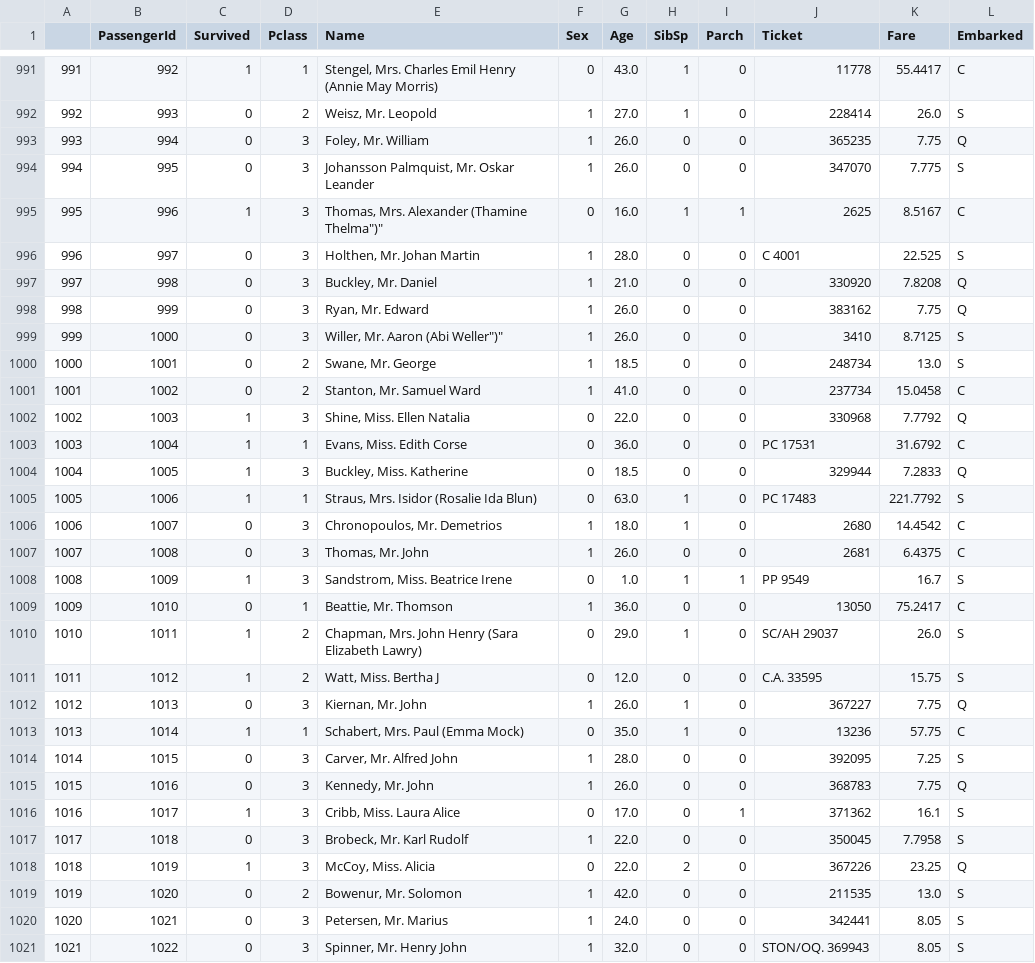
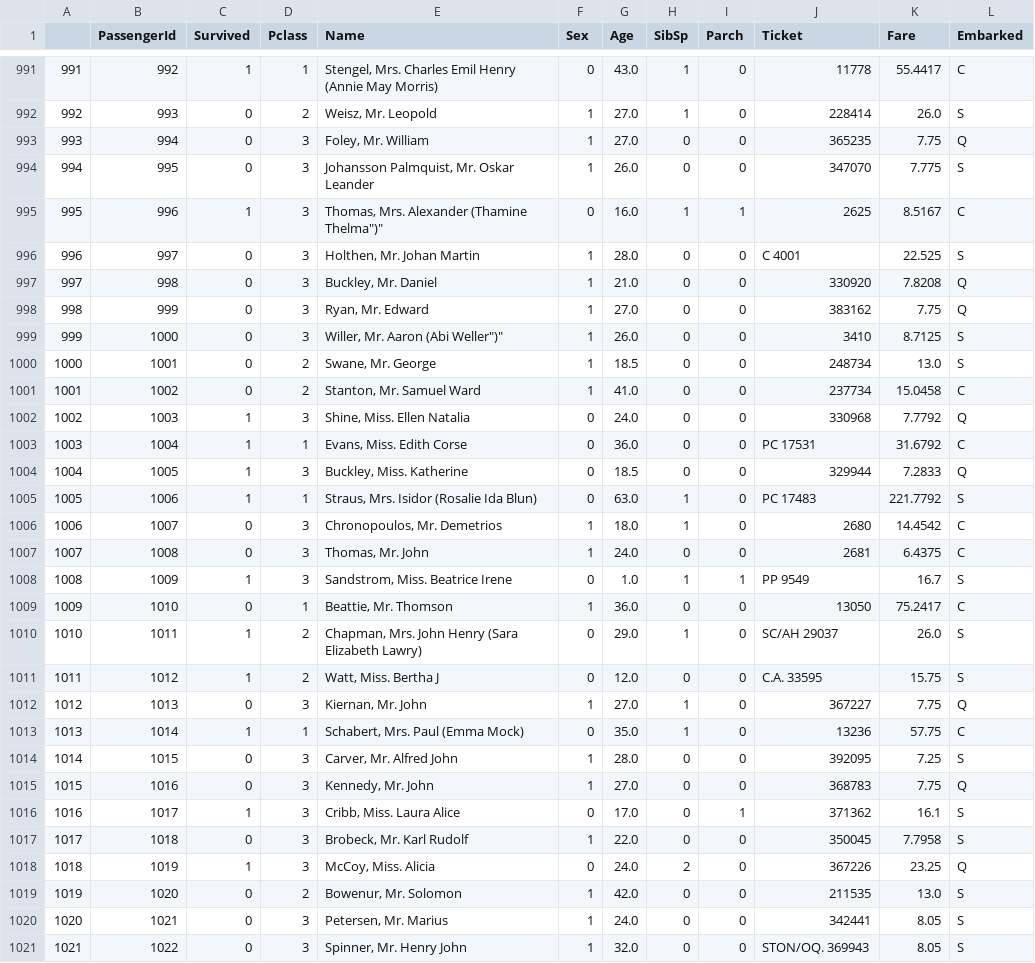
Before and after one commit to qurbonxojayev0755/titanic_project, a CSV file: New_data/all_dataFrame.csv (was all_dataFrame.csv), drawn as a sheet; only a part is shown, gaps mark what is left out; the diff covers the shown part only.

```diff
--- a/all_dataFrame.csv
+++ b/New_data/all_dataFrame.csv
@@ -992,3 +992,3 @@
 992,993,0,2,"Weisz, Mr. Leopold",1,27.0,1,0,228414,26.0,S
-993,994,0,3,"Foley, Mr. William",1,26.0,0,0,365235,7.75,Q
+993,994,0,3,"Foley, Mr. William",1,27.0,0,0,365235,7.75,Q
 994,995,0,3,"Johansson Palmquist, Mr. Oskar Leander",1,26.0,0,0,347070,7.775,S
@@ -997,3 +997,3 @@
 997,998,0,3,"Buckley, Mr. Daniel",1,21.0,0,0,330920,7.8208,Q
-998,999,0,3,"Ryan, Mr. Edward",1,26.0,0,0,383162,7.75,Q
+998,999,0,3,"Ryan, Mr. Edward",1,27.0,0,0,383162,7.75,Q
 999,1000,0,3,"Willer, Mr. Aaron (Abi Weller"")""",1,26.0,0,0,3410,8.7125,S
@@ -1001,3 +1001,3 @@
 1001,1002,0,2,"Stanton, Mr. Samuel Ward",1,41.0,0,0,237734,15.0458,C
-1002,1003,1,3,"Shine, Miss. Ellen Natalia",0,22.0,0,0,330968,7.7792,Q
+1002,1003,1,3,"Shine, Miss. Ellen Natalia",0,24.0,0,0,330968,7.7792,Q
 1003,1004,1,1,"Evans, Miss. Edith Corse",0,36.0,0,0,PC 17531,31.6792,C
@@ -1006,3 +1006,3 @@
 1006,1007,0,3,"Chronopoulos, Mr. Demetrios",1,18.0,1,0,2680,14.4542,C
-1007,1008,0,3,"Thomas, Mr. John",1,26.0,0,0,2681,6.4375,C
+1007,1008,0,3,"Thomas, Mr. John",1,24.0,0,0,2681,6.4375,C
 1008,1009,1,3,"Sandstrom, Miss. Beatrice Irene",0,1.0,1,1,PP 9549,16.7,S
@@ -1011,9 +1011,9 @@
 1011,1012,1,2,"Watt, Miss. Bertha J",0,12.0,0,0,C.A. 33595,15.75,S
-1012,1013,0,3,"Kiernan, Mr. John",1,26.0,1,0,367227,7.75,Q
+1012,1013,0,3,"Kiernan, Mr. John",1,27.0,1,0,367227,7.75,Q
 1013,1014,1,1,"Schabert, Mrs. Paul (Emma Mock)",0,35.0,1,0,13236,57.75,C
 1014,1015,0,3,"Carver, Mr. Alfred John",1,28.0,0,0,392095,7.25,S
-1015,1016,0,3,"Kennedy, Mr. John",1,26.0,0,0,368783,7.75,Q
+1015,1016,0,3,"Kennedy, Mr. John",1,27.0,0,0,368783,7.75,Q
 1016,1017,1,3,"Cribb, Miss. Laura Alice",0,17.0,0,1,371362,16.1,S
 1017,1018,0,3,"Brobeck, Mr. Karl Rudolf",1,22.0,0,0,350045,7.7958,S
-1018,1019,1,3,"McCoy, Miss. Alicia",0,22.0,2,0,367226,23.25,Q
+1018,1019,1,3,"McCoy, Miss. Alicia",0,24.0,2,0,367226,23.25,Q
 1019,1020,0,2,"Bowenur, Mr. Solomon",1,42.0,0,0,211535,13.0,S
```
Also changed, not shown: 180 edited cells elsewhere in this file, 1 other file.
